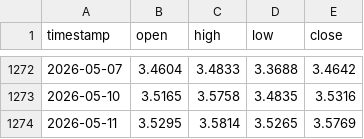
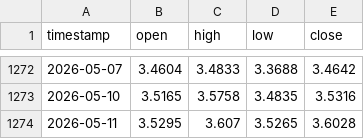
Before and after one commit to evan7646-cloud/Download_Gate_Gasoline_price, a CSV file: pepperstone_gasoline_1d.csv, drawn as a sheet; only a part is shown, gaps mark what is left out.

```diff
--- a/pepperstone_gasoline_1d.csv
+++ b/pepperstone_gasoline_1d.csv
@@ -1273,2 +1273,2 @@ timestamp,open,high,low,close
 2026-05-10,3.5165,3.5758,3.4835,3.5316
-2026-05-11,3.5295,3.5814,3.5265,3.5769
+2026-05-11,3.5295,3.607,3.5265,3.6028
```
Also changed, not shown: gate_tradfi_gas_15m.csv, gate_tradfi_gas_15m_final.csv, 9 other files.
